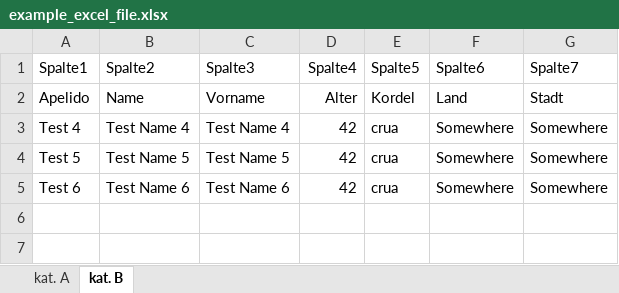
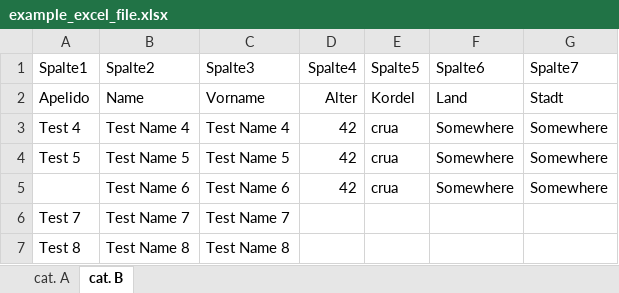
Before and after one commit to GwydionJon/Capoeira_jogos, an Excel workbook: examples/example_excel_file.xlsx, sheet cat. B, drawn as a sheet; values as stored, in another font and other column widths than the file's, no borders; table styles not drawn; the diff names each change by its address in the sheet, - before the commit and + after, or states it on an @@ line.

Commit message:
updated build_exe.sh and example excel table

```diff
--- a/examples/example_excel_file.xlsx (sheet cat. B)
+++ b/examples/example_excel_file.xlsx (sheet cat. B)
-sheet tab: kat. A
+sheet tab: cat. A
-sheet tab: kat. B
+sheet tab: cat. B
-A5 (Spalte1): Test 6
+A5 (Spalte1): (empty)
+row 6: Test 7 | Test Name 7 | Test Name 7
+row 7: Test 8 | Test Name 8 | Test Name 8
```
Also changed, not shown: 1 other file.
